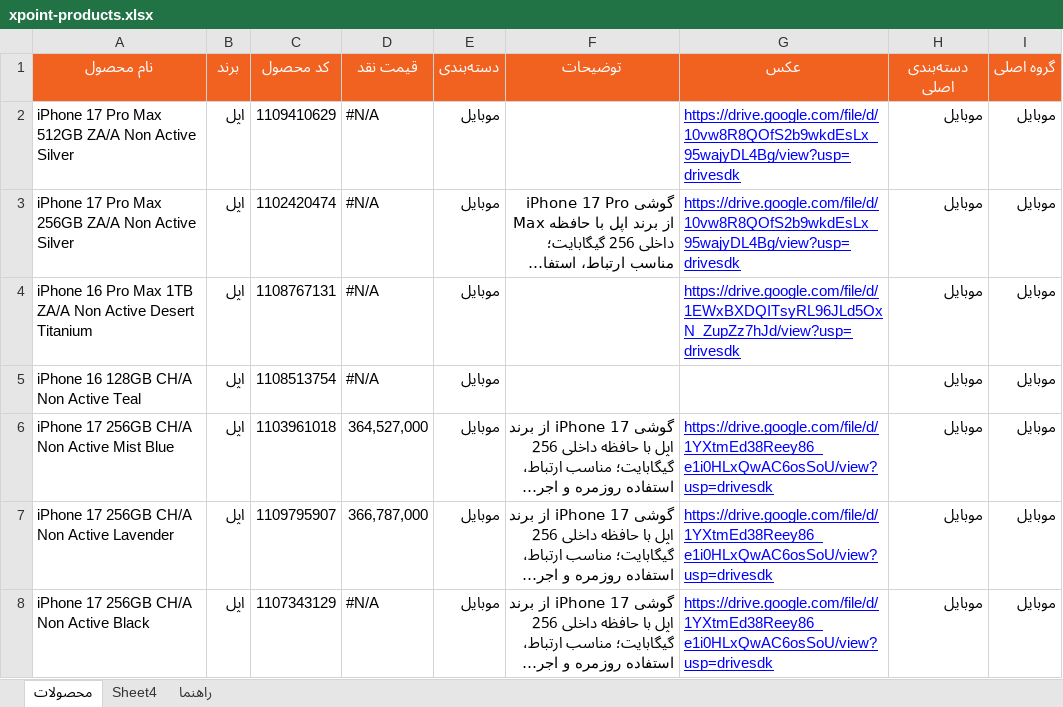
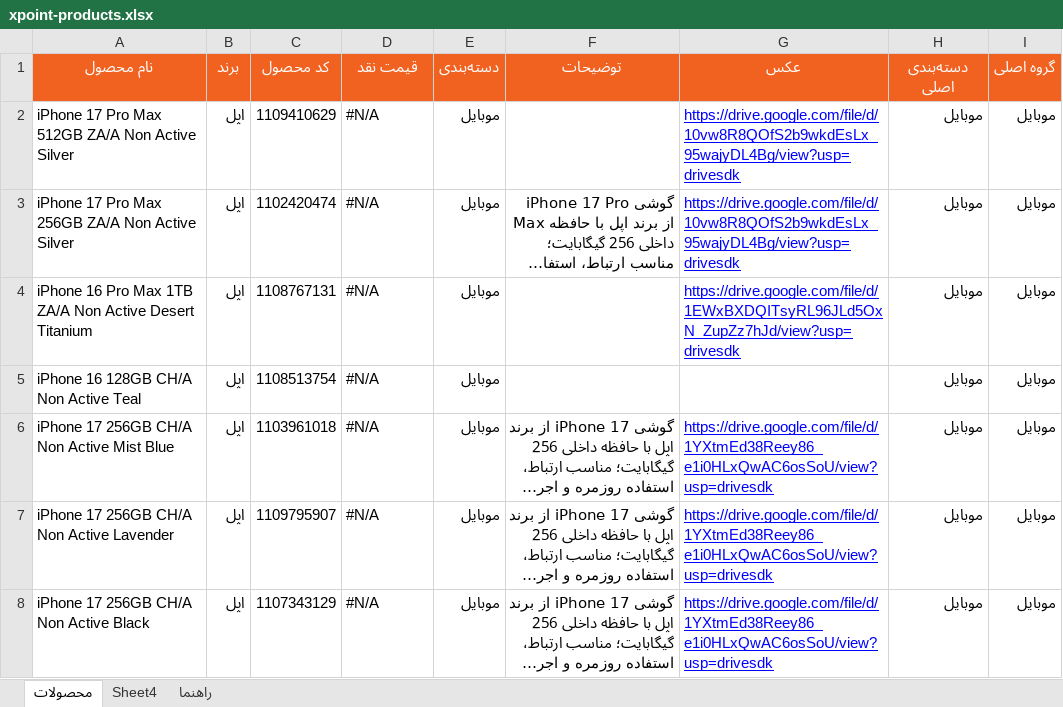
Before and after one commit to jitxpoint-hub/xpoint-catalog, an Excel workbook: data/xpoint-products.xlsx, sheet محصولات, drawn as a sheet; only a part is shown; long unchanged cells end in …; values as stored, in another font and other column widths than the file's, no borders; charts and pictures and conditional formats not drawn; the diff covers the shown part only; the diff names each change by its address in the sheet, - before the commit and + after, or states it on an @@ line.

```diff
--- a/data/xpoint-products.xlsx (sheet محصولات)
+++ b/data/xpoint-products.xlsx (sheet محصولات)
-D6 (قیمت نقد): 364,527,000
+D6 (قیمت نقد): #N/A
-D7 (قیمت نقد): 366,787,000
+D7 (قیمت نقد): #N/A
```
Also changed, not shown: 22 edited cells elsewhere in this sheet, sheet Sheet4, 1 other file.
